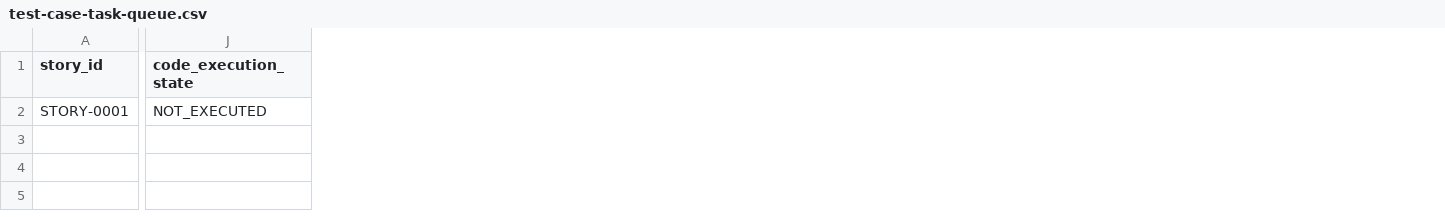
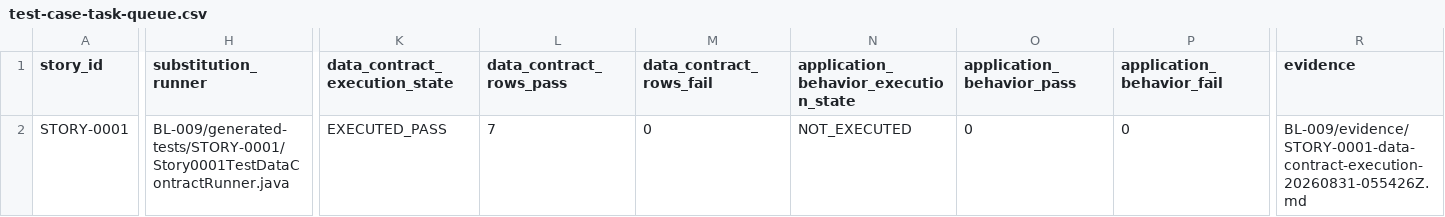
Before and after one commit to vvekselva/CylindnderManagementDependcies, a CSV file: BL-009/test-case-task-queue.csv, drawn as a sheet; only a part is shown, gaps mark what is left out; addresses are those after the commit; the diff covers the shown part only; the diff names each change by its address in the sheet, - before the commit and + after, or states it on an @@ line.

Commit message:
BL-009: project STORY-0001 data-contract execution PASS

```diff
--- a/BL-009/test-case-task-queue.csv
+++ b/BL-009/test-case-task-queue.csv
+column H (substitution_runner), row 2: BL-009/generated-tests/STORY-0001/Story0001TestDataContractRunner.java
+column K (data_contract_execution_state), row 2: EXECUTED_PASS
+column L (data_contract_rows_pass), row 2: 7
+column M (data_contract_rows_fail), row 2: 0
+column O (application_behavior_pass), row 2: 0
+column P (application_behavior_fail), row 2: 0
+column R (evidence), row 2: BL-009/evidence/STORY-0001-data-contract-execution-20260831-055426Z.md
-N1: code_execution_state
+N1: application_behavior_execution_state
```
Also changed, not shown: 2 edited cells elsewhere in this file.
